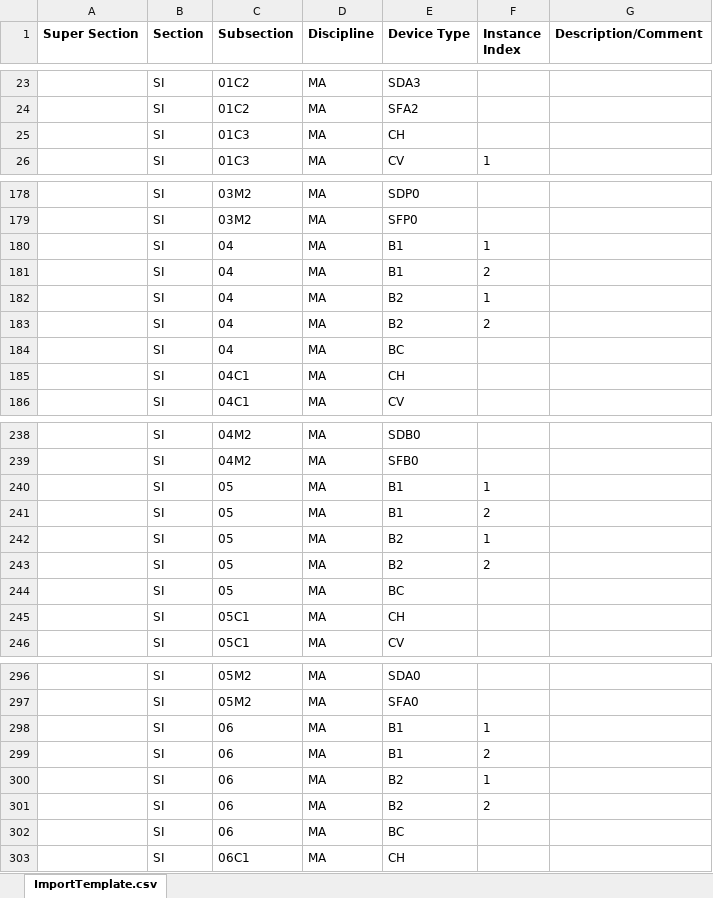
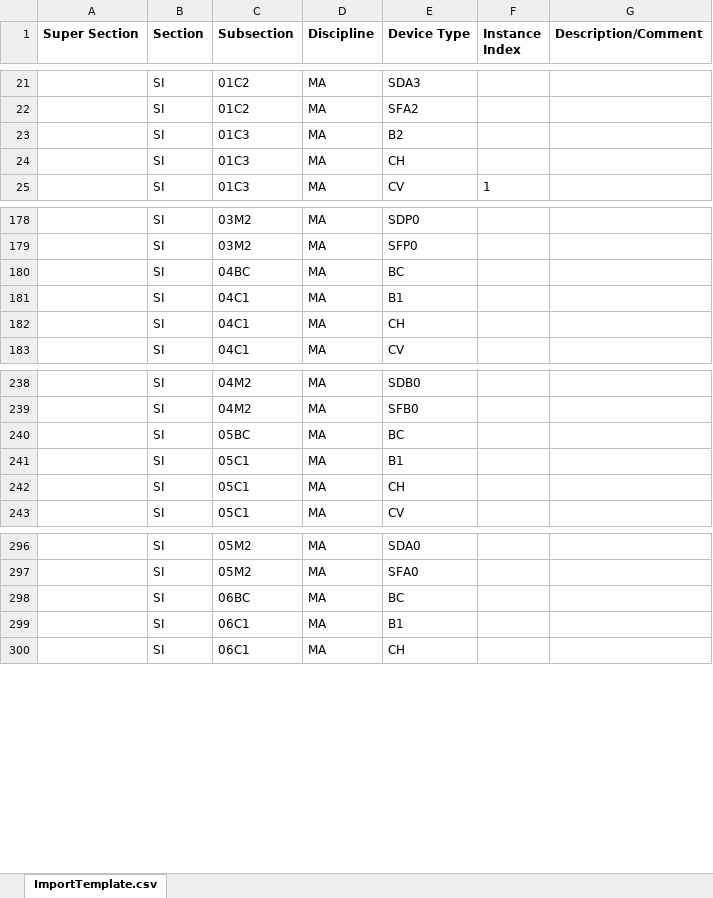
Before and after one commit to lnls-sirius/discs-management, an Excel workbook: excel-files/naming-service/SI-MA-PM.xlsx, sheet ImportTemplate.csv, drawn as a sheet; only a part is shown, gaps mark what is left out; values as stored, in another font and other column widths than the file's, no borders; removed rows and columns are numbered as before the commit, all else as after; the diff covers the shown part only; the diff names each change by its address in the sheet, - before the commit and + after, or states it on an @@ line.

```diff
--- a/excel-files/naming-service/SI-MA-PM.xlsx (sheet ImportTemplate.csv)
+++ b/excel-files/naming-service/SI-MA-PM.xlsx (sheet ImportTemplate.csv)
+row 23:  | SI | 01C3 | MA | B2
-row 180:  | SI | 04 | MA | B1 | 1
-row 181:  | SI | 04 | MA | B1 | 2
-row 182:  | SI | 04 | MA | B2 | 1
-row 183:  | SI | 04 | MA | B2 | 2
-C180 (Subsection): 04
+C180 (Subsection): 04BC
+row 181:  | SI | 04C1 | MA | B1
-row 240:  | SI | 05 | MA | B1 | 1
-row 241:  | SI | 05 | MA | B1 | 2
-row 242:  | SI | 05 | MA | B2 | 1
-row 243:  | SI | 05 | MA | B2 | 2
-C240 (Subsection): 05
+C240 (Subsection): 05BC
+row 241:  | SI | 05C1 | MA | B1
-row 298:  | SI | 06 | MA | B1 | 1
-row 299:  | SI | 06 | MA | B1 | 2
-row 300:  | SI | 06 | MA | B2 | 1
-row 301:  | SI | 06 | MA | B2 | 2
-C298 (Subsection): 06
+C298 (Subsection): 06BC
+row 299:  | SI | 06C1 | MA | B1
```
Also changed, not shown: 76 added rows, 68 removed rows and 17 edited cells elsewhere in this sheet, excel-files/naming-service/BO-MA-PM.xlsx.
